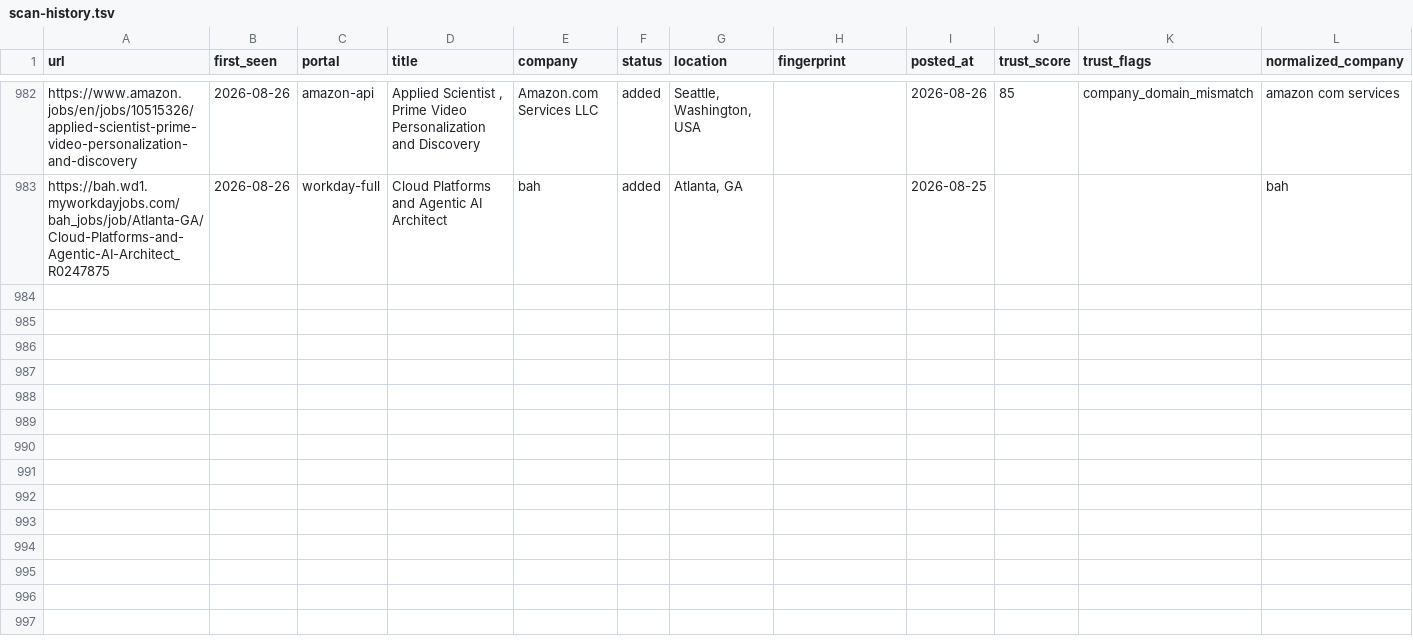
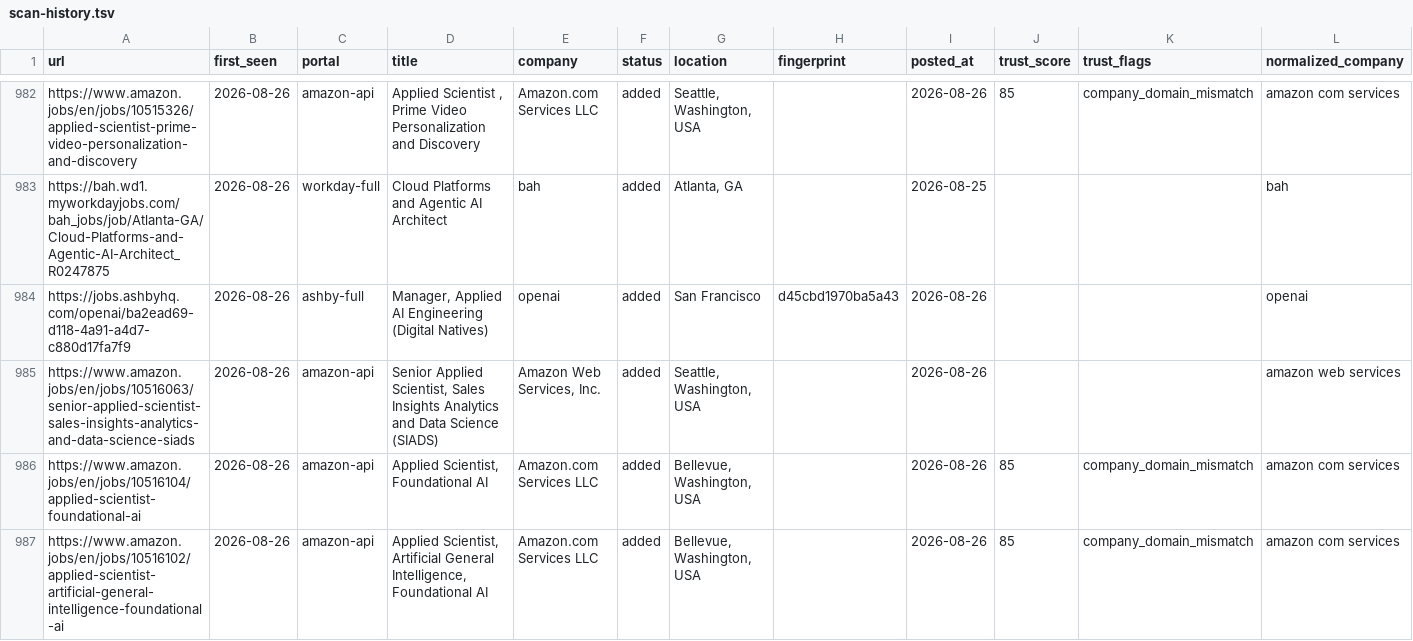
Before and after one commit to jayitsaha/career-ops-watch, a TSV file: state/scan-history.tsv, drawn as a sheet; only a part is shown, gaps mark what is left out; the diff covers the shown part only.

```diff
--- a/state/scan-history.tsv
+++ b/state/scan-history.tsv
@@ -983 +983,5 @@ https://www.amazon.jobs/en/jobs/10515326/applied-scientist-prime-video-personali
 https://bah.wd1.myworkdayjobs.com/bah_jobs/job/Atlanta-GA/Cloud-Platforms-and-Agentic-AI-Architect_R0247875	2026-08-26	workday-full	Cloud Platforms and Agentic AI Architect	bah	added	Atlanta, GA		2026-08-25			bah
+https://jobs.ashbyhq.com/openai/ba2ead69-d118-4a91-a4d7-c880d17fa7f9	2026-08-26	ashby-full	Manager, Applied AI Engineering (Digital Natives)	openai	added	San Francisco	d45cbd1970ba5a43	2026-08-26			openai
+https://www.amazon.jobs/en/jobs/10516063/senior-applied-scientist-sales-insights-analytics-and-data-science-siads	2026-08-26	amazon-api	Senior Applied Scientist, Sales Insights Analytics and Data Science (SIADS)	Amazon Web Services, Inc.	added	Seattle, Washington, USA		2026-08-26			amazon web services
+https://www.amazon.jobs/en/jobs/10516104/applied-scientist-foundational-ai	2026-08-26	amazon-api	Applied Scientist, Foundational AI	Amazon.com Services LLC	added	Bellevue, Washington, USA		2026-08-26	85	company_domain_mismatch	amazon com services
+https://www.amazon.jobs/en/jobs/10516102/applied-scientist-artificial-general-intelligence-foundational-ai	2026-08-26	amazon-api	Applied Scientist, Artificial General Intelligence, Foundational AI	Amazon.com Services LLC	added	Bellevue, Washington, USA		2026-08-26	85	company_domain_mismatch	amazon com services
```
Also changed, not shown: 3 added rows elsewhere in this file.
